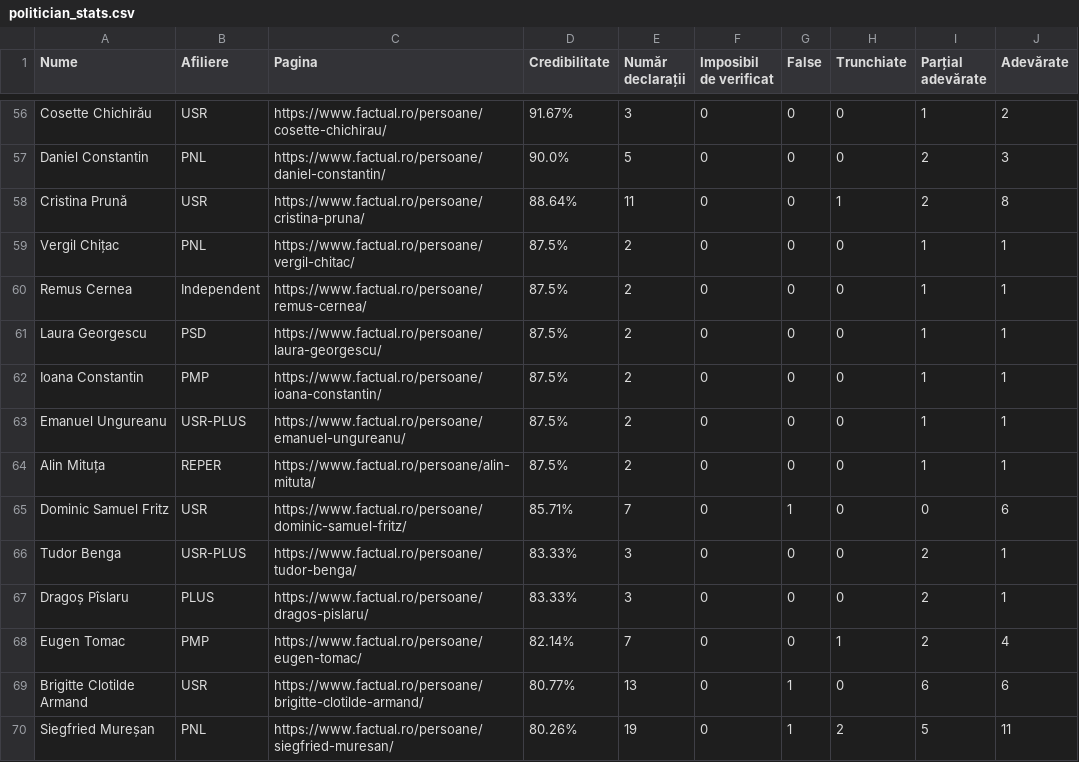
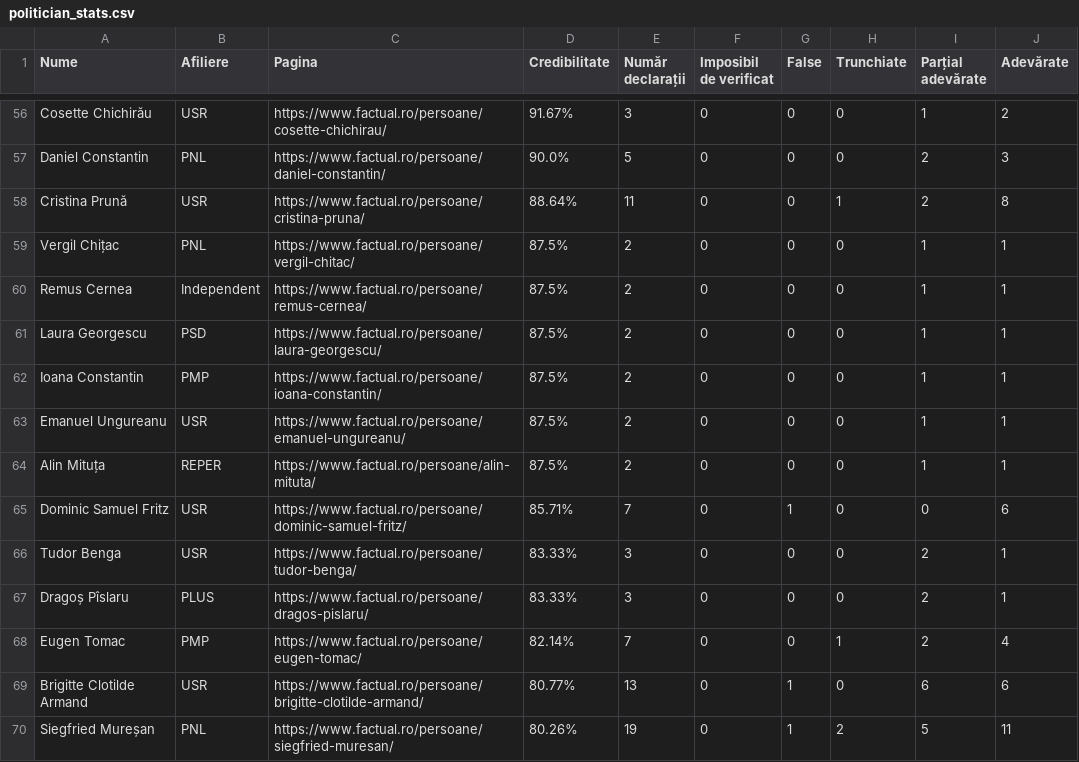
Before and after one commit to FlorinBalint/factual_checker, a CSV file: dashboard/politician_stats.csv, drawn as a sheet; only a part is shown, gaps mark what is left out; the diff covers the shown part only.

```diff
--- a/dashboard/politician_stats.csv
+++ b/dashboard/politician_stats.csv
@@ -62,6 +62,6 @@ Laura Georgescu,PSD,https://www.factual.ro/persoane/laura-georgescu/,87.5%,2,0,0
 Ioana Constantin,PMP,https://www.factual.ro/persoane/ioana-constantin/,87.5%,2,0,0,0,1,1
-Emanuel Ungureanu,USR-PLUS,https://www.factual.ro/persoane/emanuel-ungureanu/,87.5%,2,0,0,0,1,1
+Emanuel Ungureanu,USR,https://www.factual.ro/persoane/emanuel-ungureanu/,87.5%,2,0,0,0,1,1
 Alin Mituța,REPER,https://www.factual.ro/persoane/alin-mituta/,87.5%,2,0,0,0,1,1
 Dominic Samuel Fritz,USR,https://www.factual.ro/persoane/dominic-samuel-fritz/,85.71%,7,0,1,0,0,6
-Tudor Benga,USR-PLUS,https://www.factual.ro/persoane/tudor-benga/,83.33%,3,0,0,0,2,1
+Tudor Benga,USR,https://www.factual.ro/persoane/tudor-benga/,83.33%,3,0,0,0,2,1
 Dragoș Pîslaru,PLUS,https://www.factual.ro/persoane/dragos-pislaru/,83.33%,3,0,0,0,2,1
```
Also changed, not shown: 1 removed row and 28 edited cells elsewhere in this file.
